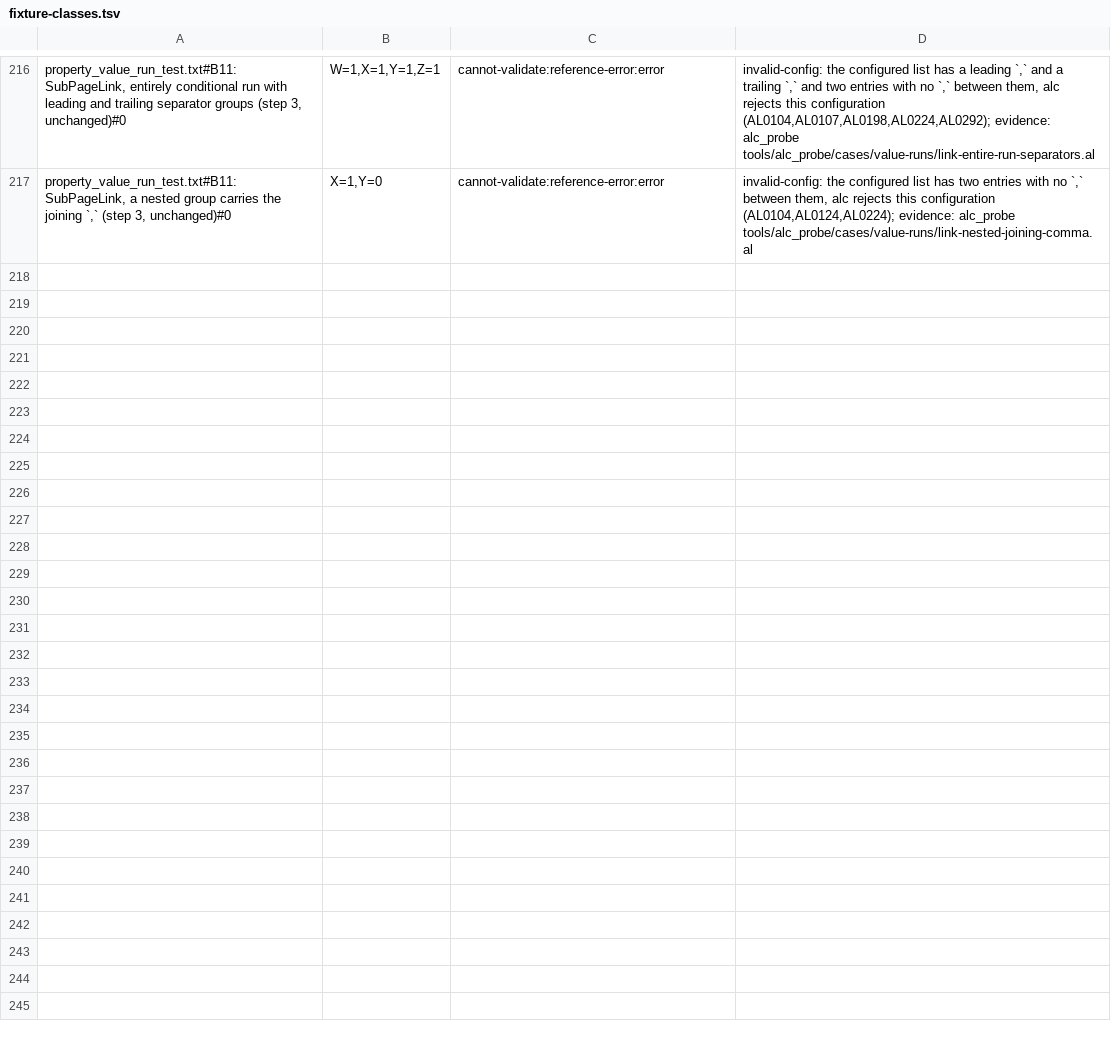
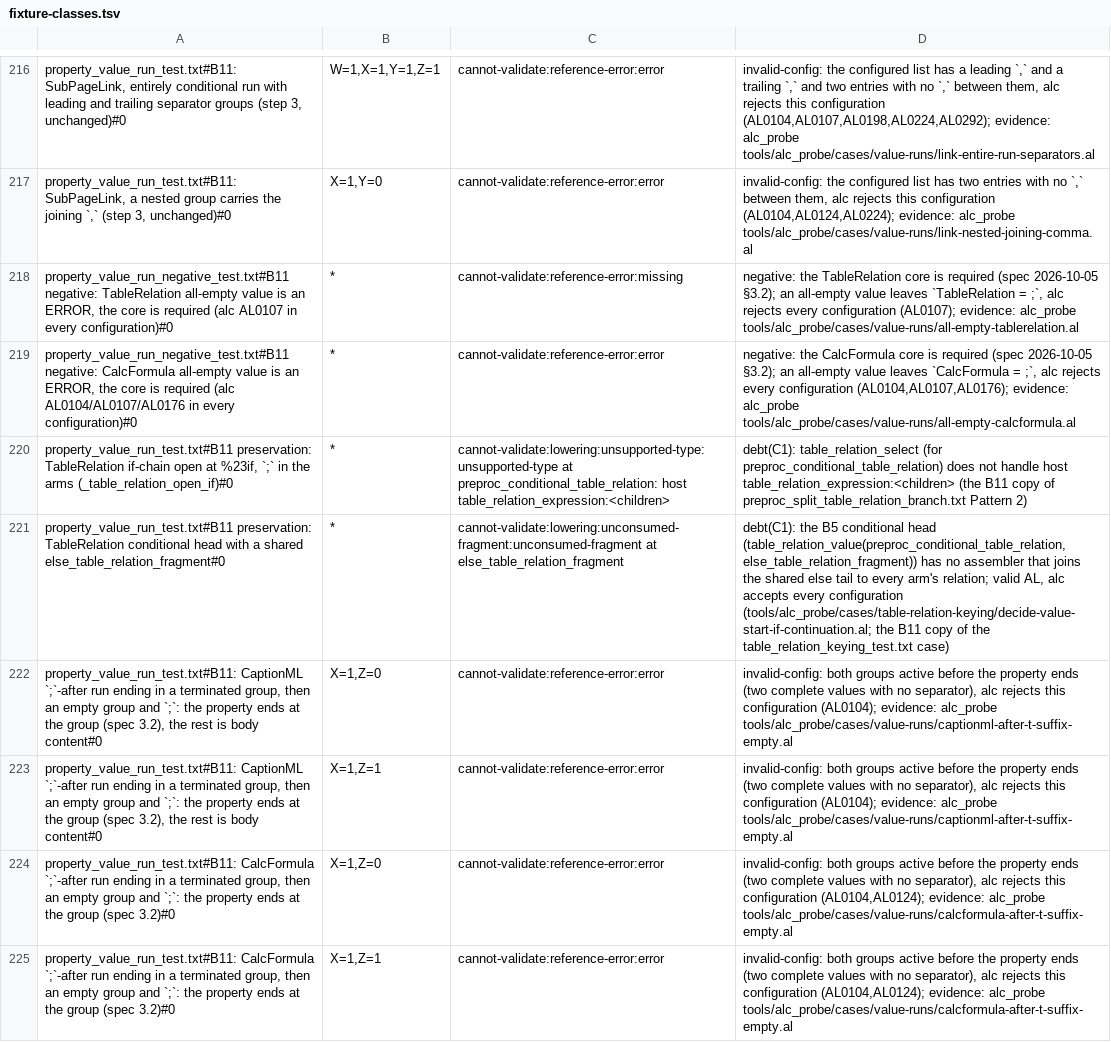
Before and after one commit to SShadowS/tree-sitter-al, a TSV file: tools/config_oracle/fixture-classes.tsv, drawn as a sheet; only a part is shown, gaps mark what is left out; the diff names each change by its address in the sheet, - before the commit and + after, or states it on an @@ line.

Commit message:
feat(b11): Namespaces, TableRelation, CalcFormula value runs; entirely conditional OptionMembers
B11 Task 6 (spec 2026-10-05 §3.1 steps 2-4, §3.2, §4.4, §5.3).
- Namespaces, CalcFormula, TableRelation: valueRunRules + afterGroupRules + the new shared
  afterSequenceRules (factored out of ML) and keyedRunConflicts; `;`-inside runs (step 2)
  and `;`-after runs (step 4) give preproc_conditional_property_value_sequence.
  keyedValueConditional is gone. Required core for TableRelation and CalcFormula: their
  all-empty sites ERROR (alc AL0107 / AL0104,AL0107,AL0176), pinned in the new
  property_value_run_negative_test.txt (deliberate-negatives). valueRunRules loses its
  optionalCore parameter: the empty-value terminated arm stays admitted in every family,
  as the required families' whole-value conditional admitted it before.
- TableRelation preserved forms (keyed split, head + continuation, conditional head with
  a shared else, open if-chain) unchanged; copies pinned next to the runs.
- Controller ruling 1: a `;`-after run ending in a terminated group, then a block and `;`,
  ends the property at the group (ML and the new families, _property_with_terminator_in_if).
- OptionMembers (step 3): an entirely conditional list led by a #if with a `,` arm;
  branches hold blank slots. A comma-free run stays the generic step 5 ERROR.
- Oracle: 12 classification rows (2 negative, 4 invalid-config with new alc probes,
  4 debt(C1) copies); 3 tests (entire run, adjacent members -> list-separator,
  list-value-empty at an arm site) and the impl list-value-empty note.

STATE_COUNT 20437 -> 23099. Four corpora tree-harness byte-identical.

[BC.History: 0 errors, 100.0% success]

```diff
--- a/tools/config_oracle/fixture-classes.tsv
+++ b/tools/config_oracle/fixture-classes.tsv
+row 218: property_value_run_negative_test.txt#B11 negative: TableRelation all-empty value is an ERROR, the core is required (alc AL0107 in every configuration)#0 | * | cannot-validate:reference-error:missing | negative: the TableRelation core is required (spec 2026-10-05 §3.2); an all-empty value leaves `TableRelation = ;`, alc rejects every configuration (AL0107); evidence: alc_probe tools/alc_probe/cases/value-runs/all-empty-tablerelation.al
+row 219: property_value_run_negative_test.txt#B11 negative: CalcFormula all-empty value is an ERROR, the core is required (alc AL0104/AL0107/AL0176 in every configuration)#0 | * | cannot-validate:reference-error:error | negative: the CalcFormula core is required (spec 2026-10-05 §3.2); an all-empty value leaves `CalcFormula = ;`, alc rejects every configuration (AL0104,AL0107,AL0176); evidence: alc_probe tools/alc_probe/cases/value-runs/all-empty-calcformula.al
+row 220: property_value_run_test.txt#B11 preservation: TableRelation if-chain open at %23if, `;` in the arms (_table_relation_open_if)#0 | * | cannot-validate:lowering:unsupported-type:unsupported-type at preproc_conditional_table_relation: host table_relation_expression:<children> | debt(C1): table_relation_select (for preproc_conditional_table_relation) does not handle host table_relation_expression:<children> (the B11 copy of preproc_split_table_relation_branch.txt Pattern 2)
+row 221: property_value_run_test.txt#B11 preservation: TableRelation conditional head with a shared else_table_relation_fragment#0 | * | cannot-validate:lowering:unconsumed-fragment:unconsumed-fragment at else_table_relation_fragment | debt(C1): the B5 conditional head (table_relation_value(preproc_conditional_table_relation, else_table_relation_fragment)) has no assembler that joins the shared else tail to every arm's relation; valid AL, alc accepts every configuration (tools/alc_probe/cases/table-relation-keying/decide-value-start-if-continuation.al; the B11 copy of the table_relation_keying_test.txt case)
+row 222: property_value_run_test.txt#B11: CaptionML `;`-after run ending in a terminated group, then an empty group and `;`: the property ends at the group (spec 3.2), the rest is body content#0 | X=1,Z=0 | cannot-validate:reference-error:error | invalid-config: both groups active before the property ends (two complete values with no separator), alc rejects this configuration (AL0104); evidence: alc_probe tools/alc_probe/cases/value-runs/captionml-after-t-suffix-empty.al
+row 223: property_value_run_test.txt#B11: CaptionML `;`-after run ending in a terminated group, then an empty group and `;`: the property ends at the group (spec 3.2), the rest is body content#0 | X=1,Z=1 | cannot-validate:reference-error:error | invalid-config: both groups active before the property ends (two complete values with no separator), alc rejects this configuration (AL0104); evidence: alc_probe tools/alc_probe/cases/value-runs/captionml-after-t-suffix-empty.al
+row 224: property_value_run_test.txt#B11: CalcFormula `;`-after run ending in a terminated group, then an empty group and `;`: the property ends at the group (spec 3.2)#0 | X=1,Z=0 | cannot-validate:reference-error:error | invalid-config: both groups active before the property ends (two complete values with no separator), alc rejects this configuration (AL0104,AL0124); evidence: alc_probe tools/alc_probe/cases/value-runs/calcformula-after-t-suffix-empty.al
+row 225: property_value_run_test.txt#B11: CalcFormula `;`-after run ending in a terminated group, then an empty group and `;`: the property ends at the group (spec 3.2)#0 | X=1,Z=1 | cannot-validate:reference-error:error | invalid-config: both groups active before the property ends (two complete values with no separator), alc rejects this configuration (AL0104,AL0124); evidence: alc_probe tools/alc_probe/cases/value-runs/calcformula-after-t-suffix-empty.al
```
Also changed, not shown: 12 other files.
